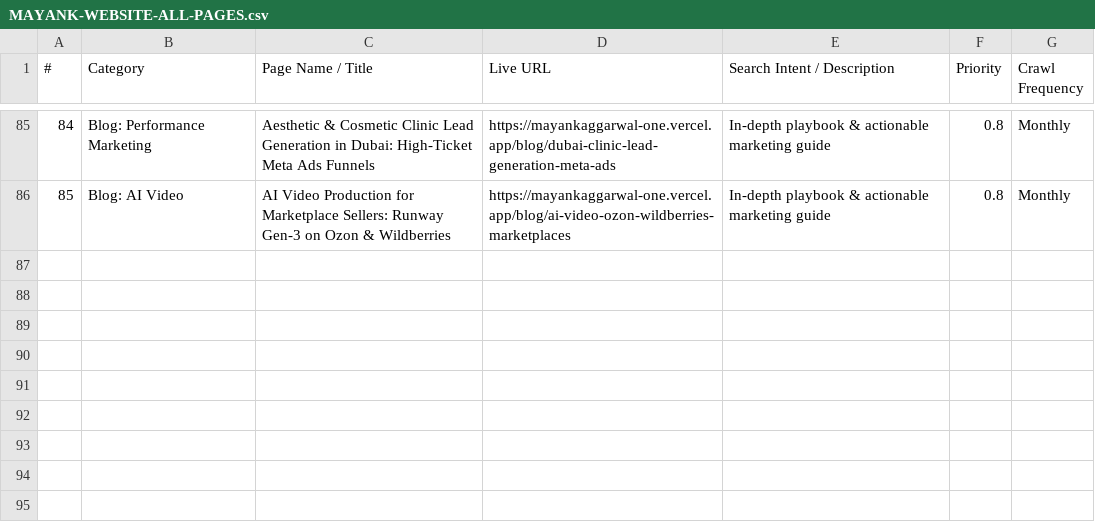
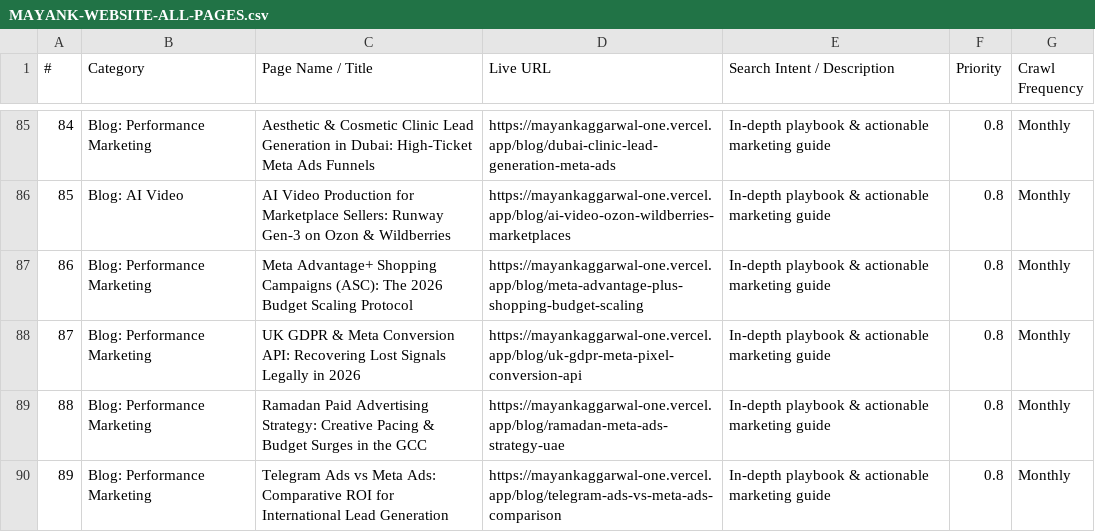
Before and after one commit to mayanksinghal007/mayankportfolio, a CSV file: MAYANK-WEBSITE-ALL-PAGES.csv, drawn as a sheet; only a part is shown, gaps mark what is left out; the diff names each change by its address in the sheet, - before the commit and + after, or states it on an @@ line.

Commit message:
feat: add Batch 1 Part 3 international playbooks Posts 59-62 and update sitemap/csv

```diff
--- a/MAYANK-WEBSITE-ALL-PAGES.csv
+++ b/MAYANK-WEBSITE-ALL-PAGES.csv
+row 87: 86 | Blog: Performance Marketing | Meta Advantage+ Shopping Campaigns (ASC): The 2026 Budget Scaling Protocol | https://mayankaggarwal-one.vercel.app/blog/meta-advantage-plus-shopping-budget-scaling | In-depth playbook & actionable marketing guide | 0.8 | Monthly
+row 88: 87 | Blog: Performance Marketing | UK GDPR & Meta Conversion API: Recovering Lost Signals Legally in 2026 | https://mayankaggarwal-one.vercel.app/blog/uk-gdpr-meta-pixel-conversion-api | In-depth playbook & actionable marketing guide | 0.8 | Monthly
+row 89: 88 | Blog: Performance Marketing | Ramadan Paid Advertising Strategy: Creative Pacing & Budget Surges in the GCC | https://mayankaggarwal-one.vercel.app/blog/ramadan-meta-ads-strategy-uae | In-depth playbook & actionable marketing guide | 0.8 | Monthly
+row 90: 89 | Blog: Performance Marketing | Telegram Ads vs Meta Ads: Comparative ROI for International Lead Generation | https://mayankaggarwal-one.vercel.app/blog/telegram-ads-vs-meta-ads-comparison | In-depth playbook & actionable marketing guide | 0.8 | Monthly
```
Also changed, not shown: public/MAYANK-WEBSITE-ALL-PAGES.csv, 5 other files.
